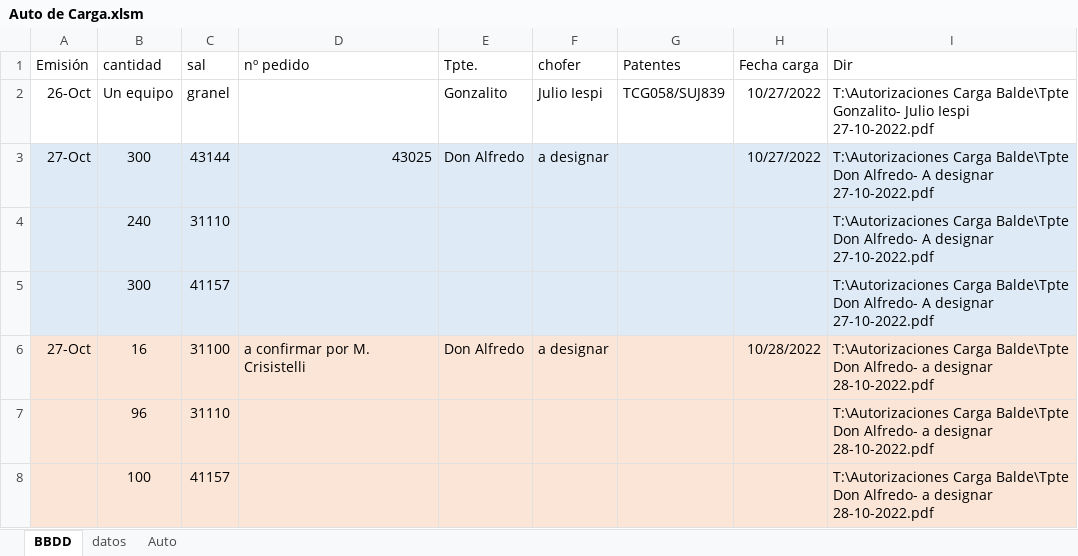
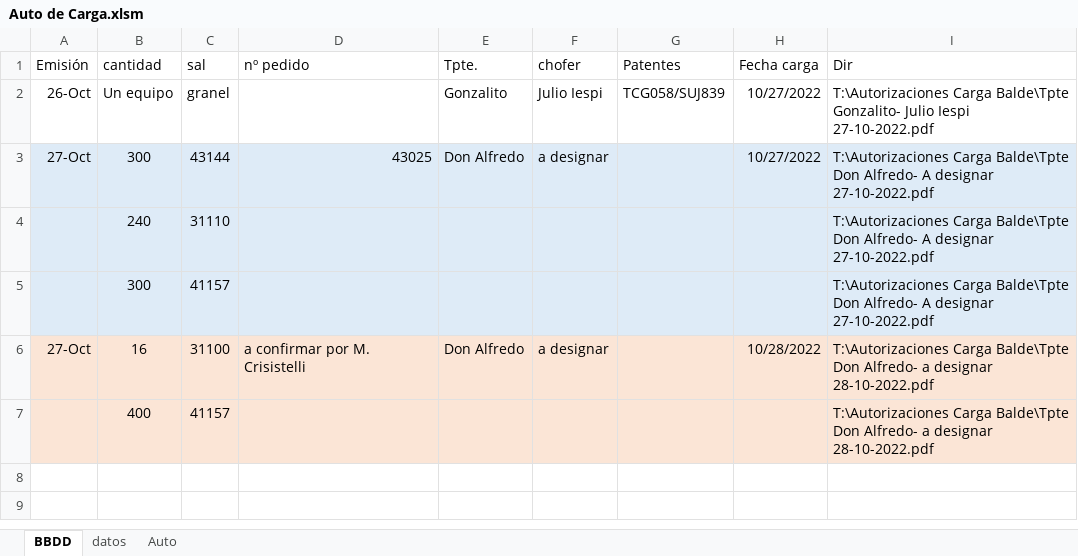
Before and after one commit to MarceloAPuppio/VBACodiba, an Excel workbook: Auto de Carga.xlsm, sheet BBDD, drawn as a sheet; values as stored, in another font and other column widths than the file's, no borders; charts and pictures not drawn; removed rows and columns are numbered as before the commit, all else as after; the diff names each change by its address in the sheet, - before the commit and + after, or states it on an @@ line.

Commit message:
pequeños cambios

```diff
--- a/Auto de Carga.xlsm (sheet BBDD)
+++ b/Auto de Carga.xlsm (sheet BBDD)
-row 7:  | 96 | 31110 |  |  |  |  |  | T:\Autorizaciones Carga Balde\Tpte Don Alfredo- a designar 28-10-2022.pdf
-B7 (cantidad): 100
+B7 (cantidad): 400
```
Also changed, not shown: sheet Auto, charts or pictures.
